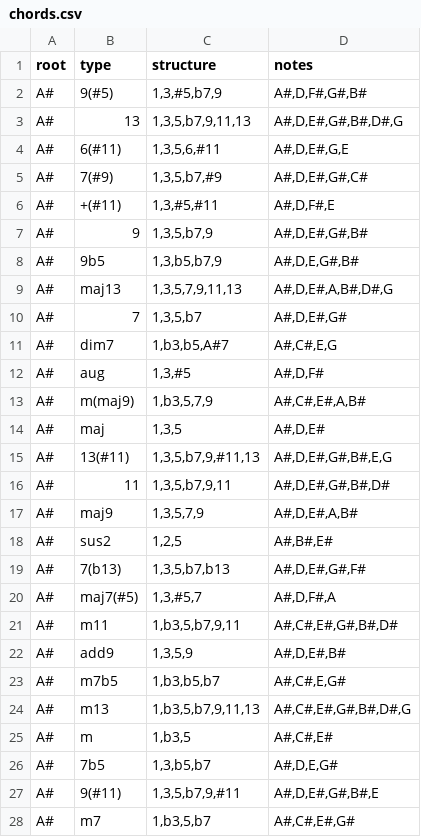
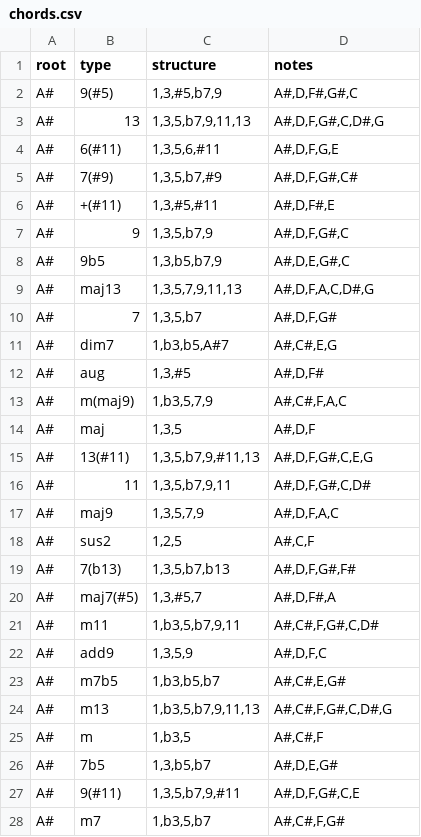
Before and after one commit to aryanakr/chords_catalog, a CSV file: assets/chords.csv, drawn as a sheet; only a part is shown; the diff covers the shown part only.

```diff
--- a/assets/chords.csv
+++ b/assets/chords.csv
@@ -1,28 +1,28 @@
 root,type,structure,notes
-A#,9(#5),"1,3,#5,b7,9","A#,D,F#,G#,B#"
-A#,13,"1,3,5,b7,9,11,13","A#,D,E#,G#,B#,D#,G"
-A#,6(#11),"1,3,5,6,#11","A#,D,E#,G,E"
-A#,7(#9),"1,3,5,b7,#9","A#,D,E#,G#,C#"
+A#,9(#5),"1,3,#5,b7,9","A#,D,F#,G#,C"
+A#,13,"1,3,5,b7,9,11,13","A#,D,F,G#,C,D#,G"
+A#,6(#11),"1,3,5,6,#11","A#,D,F,G,E"
+A#,7(#9),"1,3,5,b7,#9","A#,D,F,G#,C#"
 A#,+(#11),"1,3,#5,#11","A#,D,F#,E"
-A#,9,"1,3,5,b7,9","A#,D,E#,G#,B#"
-A#,9b5,"1,3,b5,b7,9","A#,D,E,G#,B#"
-A#,maj13,"1,3,5,7,9,11,13","A#,D,E#,A,B#,D#,G"
-A#,7,"1,3,5,b7","A#,D,E#,G#"
+A#,9,"1,3,5,b7,9","A#,D,F,G#,C"
+A#,9b5,"1,3,b5,b7,9","A#,D,E,G#,C"
+A#,maj13,"1,3,5,7,9,11,13","A#,D,F,A,C,D#,G"
+A#,7,"1,3,5,b7","A#,D,F,G#"
 A#,dim7,"1,b3,b5,A#7","A#,C#,E,G"
 A#,aug,"1,3,#5","A#,D,F#"
-A#,m(maj9),"1,b3,5,7,9","A#,C#,E#,A,B#"
-A#,maj,"1,3,5","A#,D,E#"
-A#,13(#11),"1,3,5,b7,9,#11,13","A#,D,E#,G#,B#,E,G"
-A#,11,"1,3,5,b7,9,11","A#,D,E#,G#,B#,D#"
-A#,maj9,"1,3,5,7,9","A#,D,E#,A,B#"
-A#,sus2,"1,2,5","A#,B#,E#"
-A#,7(b13),"1,3,5,b7,b13","A#,D,E#,G#,F#"
+A#,m(maj9),"1,b3,5,7,9","A#,C#,F,A,C"
+A#,maj,"1,3,5","A#,D,F"
+A#,13(#11),"1,3,5,b7,9,#11,13","A#,D,F,G#,C,E,G"
+A#,11,"1,3,5,b7,9,11","A#,D,F,G#,C,D#"
+A#,maj9,"1,3,5,7,9","A#,D,F,A,C"
+A#,sus2,"1,2,5","A#,C,F"
+A#,7(b13),"1,3,5,b7,b13","A#,D,F,G#,F#"
 A#,maj7(#5),"1,3,#5,7","A#,D,F#,A"
-A#,m11,"1,b3,5,b7,9,11","A#,C#,E#,G#,B#,D#"
-A#,add9,"1,3,5,9","A#,D,E#,B#"
+A#,m11,"1,b3,5,b7,9,11","A#,C#,F,G#,C,D#"
+A#,add9,"1,3,5,9","A#,D,F,C"
 A#,m7b5,"1,b3,b5,b7","A#,C#,E,G#"
-A#,m13,"1,b3,5,b7,9,11,13","A#,C#,E#,G#,B#,D#,G"
-A#,m,"1,b3,5","A#,C#,E#"
+A#,m13,"1,b3,5,b7,9,11,13","A#,C#,F,G#,C,D#,G"
+A#,m,"1,b3,5","A#,C#,F"
 A#,7b5,"1,3,b5,b7","A#,D,E,G#"
-A#,9(#11),"1,3,5,b7,9,#11","A#,D,E#,G#,B#,E"
-A#,m7,"1,b3,5,b7","A#,C#,E#,G#"
+A#,9(#11),"1,3,5,b7,9,#11","A#,D,F,G#,C,E"
+A#,m7,"1,b3,5,b7","A#,C#,F,G#"
```
Also changed, not shown: 131 edited cells elsewhere in this file, 5 other files.
